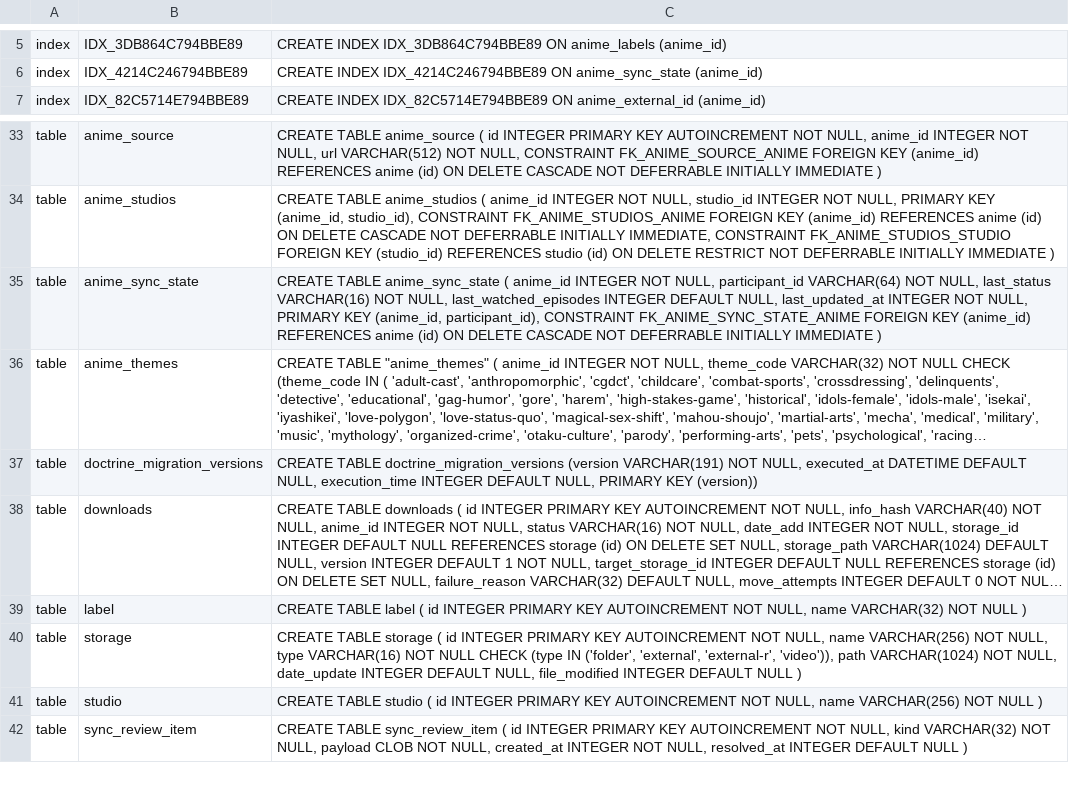
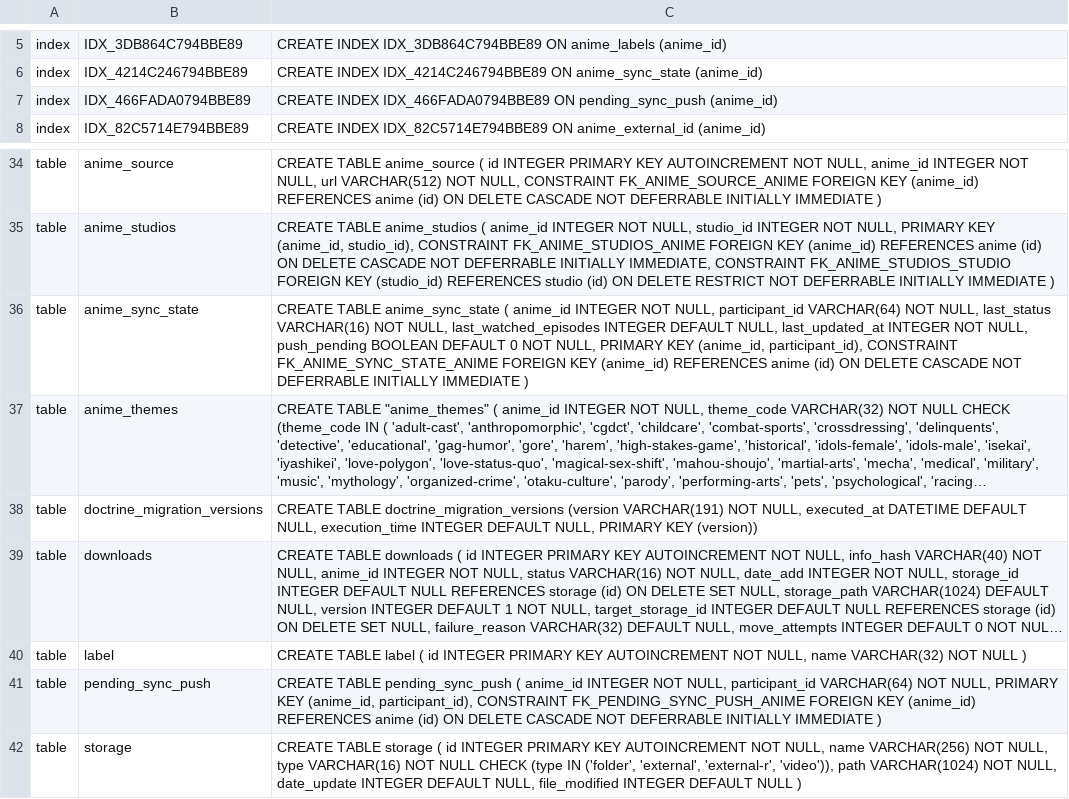
Before and after one commit to anime-db/anime-db-desktop, a TSV file: app/migrations/schema.golden.tsv, drawn as a sheet; only a part is shown, gaps mark what is left out; the shorter side is filled out with more unchanged rows; long unchanged cells end in …; addresses are those after the commit; the diff names each change by its address in the sheet, - before the commit and + after, or states it on an @@ line.

```diff
--- a/app/migrations/schema.golden.tsv
+++ b/app/migrations/schema.golden.tsv
+row 7: index | IDX_466FADA0794BBE89 | CREATE INDEX IDX_466FADA0794BBE89 ON pending_sync_push (anime_id)
-C36: …NOT NULL, PRIMARY KEY…
+C36: …NOT NULL, push_pending BOOLEAN DEFAULT 0 NOT NULL, PRIMARY KEY…
+row 41: table | pending_sync_push | CREATE TABLE pending_sync_push ( anime_id INTEGER NOT NULL, participant_id VARCHAR(64) NOT NULL, PRIMARY KEY (anime_id, participant_id), CONSTRAINT FK_PENDING_SYNC_PUSH_ANIME FOREIGN KEY (anime_id) REFERENCES anime (id) ON DELETE CASCADE NOT DEFERRABLE INITIALLY IMMEDIATE )
```
Also changed, not shown: 10 other files.
